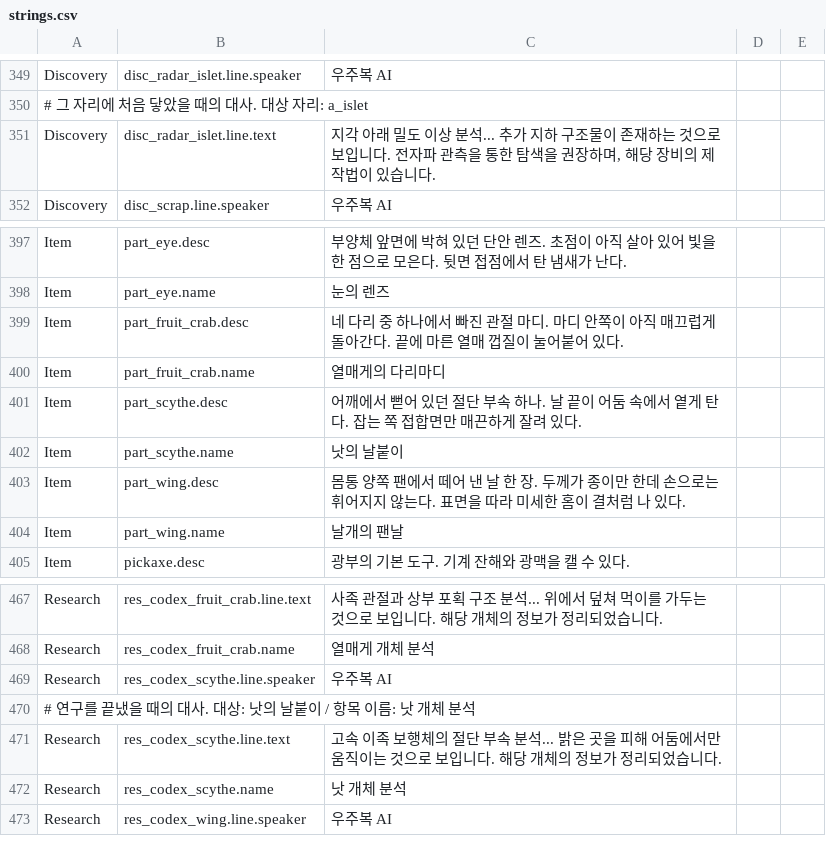
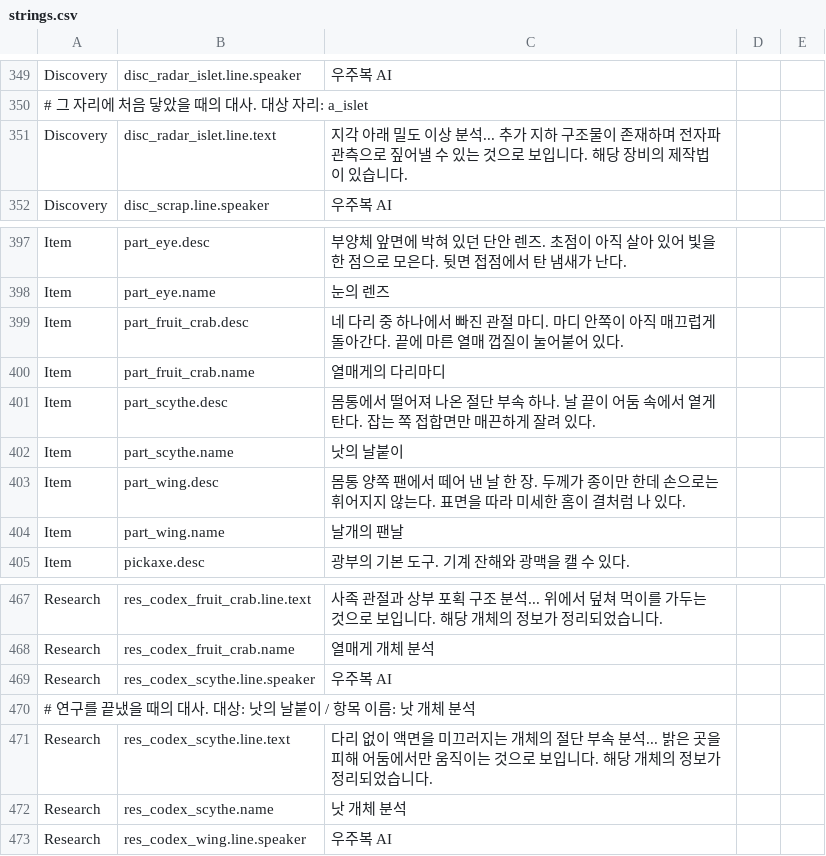
Before and after one commit to rtq9731/SurviveProject, a CSV file: SurviveProject/Assets/Resources/Localization/strings.csv, drawn as a sheet; only a part is shown, gaps mark what is left out.

```diff
--- a/SurviveProject/Assets/Resources/Localization/strings.csv
+++ b/SurviveProject/Assets/Resources/Localization/strings.csv
@@ -352,3 +352,3 @@ Discovery,disc_radar_islet.line.speaker,우주복 AI,,
 #   그 자리에 처음 닿았을 때의 대사. 대상 자리: a_islet
-Discovery,disc_radar_islet.line.text,"지각 아래 밀도 이상 분석... 추가 지하 구조물이 존재하는 것으로 보입니다. 전자파 관측을 통한 탐색을 권장하며, 해당 장비의 제작법이 있습니다.",,
+Discovery,disc_radar_islet.line.text,지각 아래 밀도 이상 분석... 추가 지하 구조물이 존재하며 전자파 관측으로 짚어낼 수 있는 것으로 보입니다. 해당 장비의 제작법이 있습니다.,,
 Discovery,disc_scrap.line.speaker,우주복 AI,,
@@ -402,3 +402,3 @@ Item,part_fruit_crab.desc,네 다리 중 하나에서 빠진 관절 마디. 마
 Item,part_fruit_crab.name,열매게의 다리마디,,
-Item,part_scythe.desc,어깨에서 뻗어 있던 절단 부속 하나. 날 끝이 어둠 속에서 옅게 탄다. 잡는 쪽 접합면만 매끈하게 잘려 있다.,,
+Item,part_scythe.desc,몸통에서 떨어져 나온 절단 부속 하나. 날 끝이 어둠 속에서 옅게 탄다. 잡는 쪽 접합면만 매끈하게 잘려 있다.,,
 Item,part_scythe.name,낫의 날붙이,,
@@ -472,3 +472,3 @@ Research,res_codex_scythe.line.speaker,우주복 AI,,
 #   연구를 끝냈을 때의 대사. 대상: 낫의 날붙이 / 항목 이름: 낫 개체 분석
-Research,res_codex_scythe.line.text,고속 이족 보행체의 절단 부속 분석... 밝은 곳을 피해 어둠에서만 움직이는 것으로 보입니다. 해당 개체의 정보가 정리되었습니다.,,
+Research,res_codex_scythe.line.text,다리 없이 액면을 미끄러지는 개체의 절단 부속 분석... 밝은 곳을 피해 어둠에서만 움직이는 것으로 보입니다. 해당 개체의 정보가 정리되었습니다.,,
 Research,res_codex_scythe.name,낫 개체 분석,,
```
Also changed, not shown: 6 other files.
